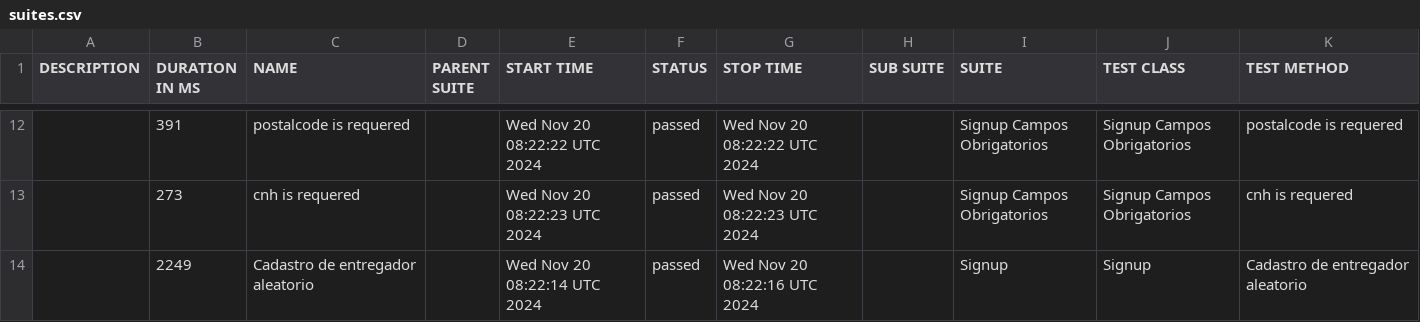
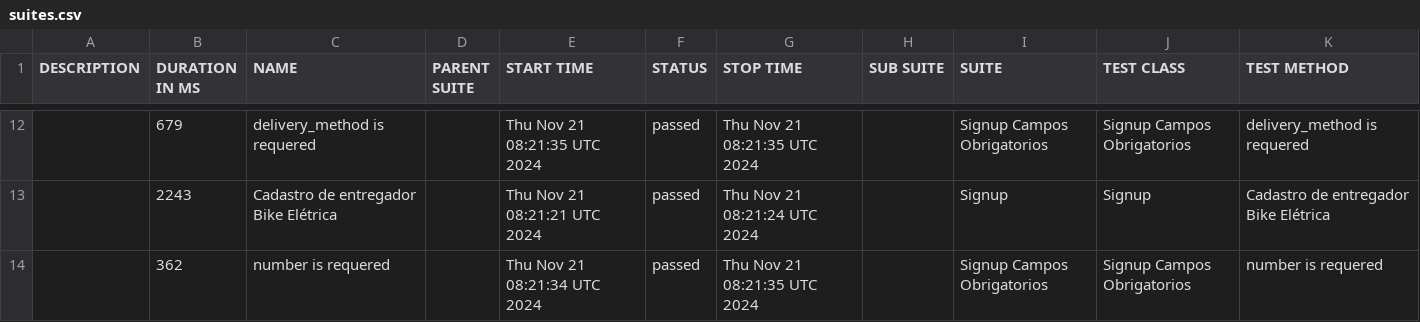
Before and after one commit to DiegoBBarbosa09/buger-eats-cypress, a CSV file: data/suites.csv, drawn as a sheet; only a part is shown, gaps mark what is left out; the diff covers the shown part only.

```diff
--- a/data/suites.csv
+++ b/data/suites.csv
@@ -12,3 +12,3 @@
-"","391","postalcode is requered","","Wed Nov 20 08:22:22 UTC 2024","passed","Wed Nov 20 08:22:22 UTC 2024","","Signup Campos Obrigatorios","Signup Campos Obrigatorios","postalcode is requered"
-"","273","cnh is requered","","Wed Nov 20 08:22:23 UTC 2024","passed","Wed Nov 20 08:22:23 UTC 2024","","Signup Campos Obrigatorios","Signup Campos Obrigatorios","cnh is requered"
-"","2249","Cadastro de entregador aleatorio","","Wed Nov 20 08:22:14 UTC 2024","passed","Wed Nov 20 08:22:16 UTC 2024","","Signup","Signup","Cadastro de entregador aleatorio"
+"","679","delivery_method is requered","","Thu Nov 21 08:21:35 UTC 2024","passed","Thu Nov 21 08:21:35 UTC 2024","","Signup Campos Obrigatorios","Signup Campos Obrigatorios","delivery_method is requered"
+"","2243","Cadastro de entregador Bike Elétrica","","Thu Nov 21 08:21:21 UTC 2024","passed","Thu Nov 21 08:21:24 UTC 2024","","Signup","Signup","Cadastro de entregador Bike Elétrica"
+"","362","number is requered","","Thu Nov 21 08:21:34 UTC 2024","passed","Thu Nov 21 08:21:35 UTC 2024","","Signup Campos Obrigatorios","Signup Campos Obrigatorios","number is requered"
```
Also changed, not shown: 5 added rows, 5 removed rows and 18 edited cells elsewhere in this file, 40 other files.
